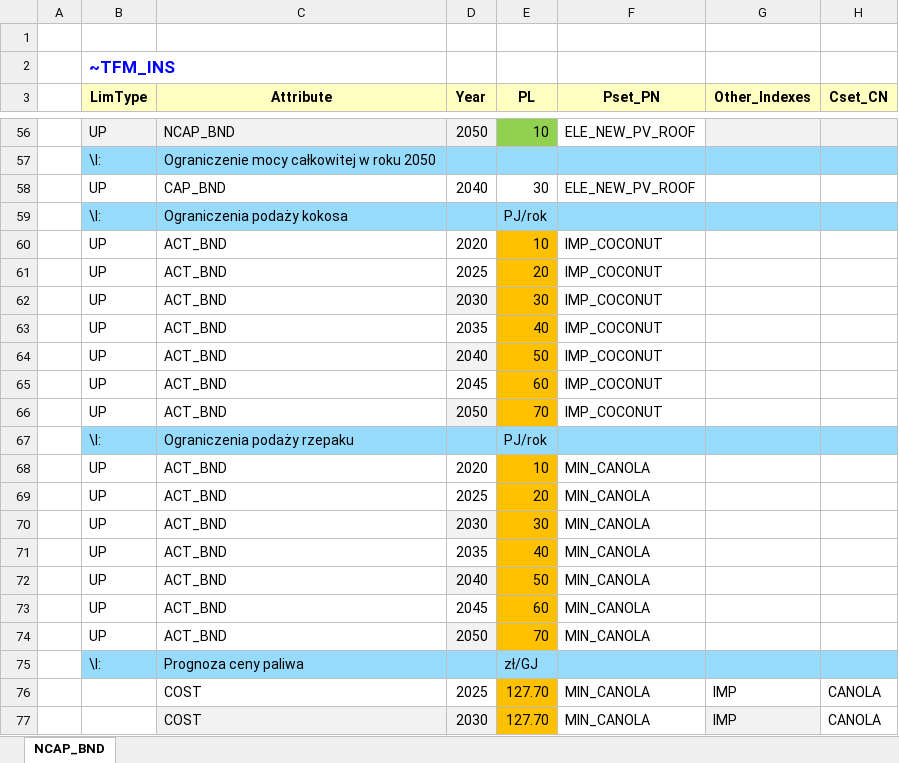
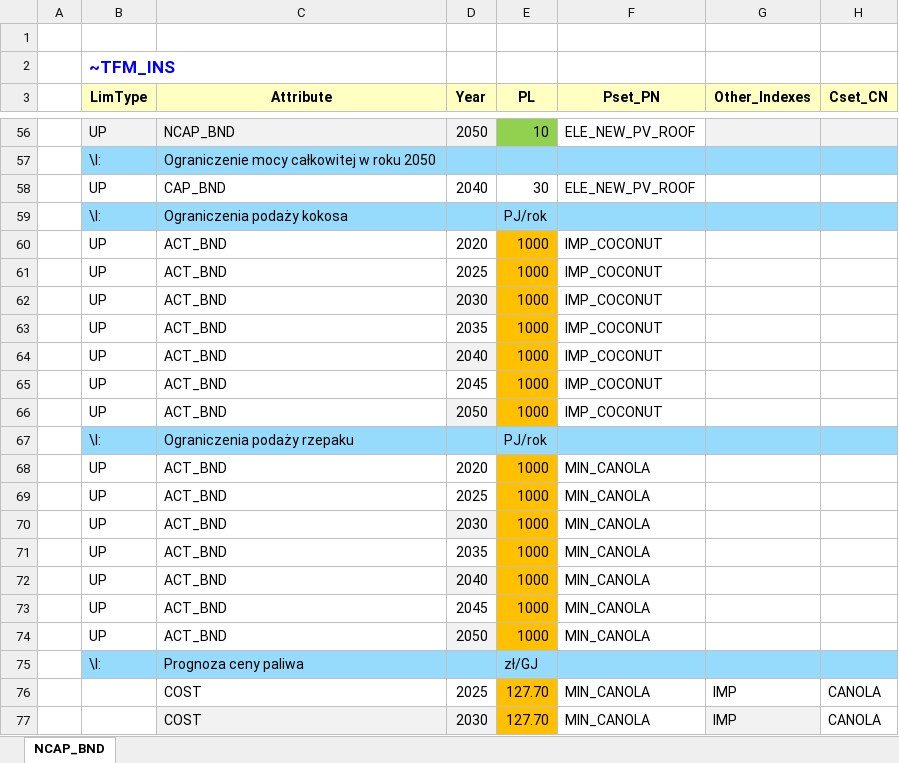
Before and after one commit to Xyzuzia/projekt, an Excel workbook: SuppXLS/Scen_NCAP_NUC.xlsx, sheet NCAP_BND, drawn as a sheet; only a part is shown, gaps mark what is left out; values as stored, in another font and other column widths than the file's, no borders; the diff names each change by its address in the sheet, - before the commit and + after, or states it on an @@ line.

Commit message:
Add files via upload

```diff
--- a/SuppXLS/Scen_NCAP_NUC.xlsx (sheet NCAP_BND)
+++ b/SuppXLS/Scen_NCAP_NUC.xlsx (sheet NCAP_BND)
-E60 (PL): 10
+E60 (PL): 1000
-E61 (PL): 20
+E61 (PL): 1000
-E62 (PL): 30
+E62 (PL): 1000
-E63 (PL): 40
+E63 (PL): 1000
-E64 (PL): 50
+E64 (PL): 1000
-E65 (PL): 60
+E65 (PL): 1000
-E66 (PL): 70
+E66 (PL): 1000
-E68 (PL): 10
+E68 (PL): 1000
-E69 (PL): 20
+E69 (PL): 1000
-E70 (PL): 30
+E70 (PL): 1000
-E71 (PL): 40
+E71 (PL): 1000
-E72 (PL): 50
+E72 (PL): 1000
-E73 (PL): 60
+E73 (PL): 1000
-E74 (PL): 70
+E74 (PL): 1000
```
